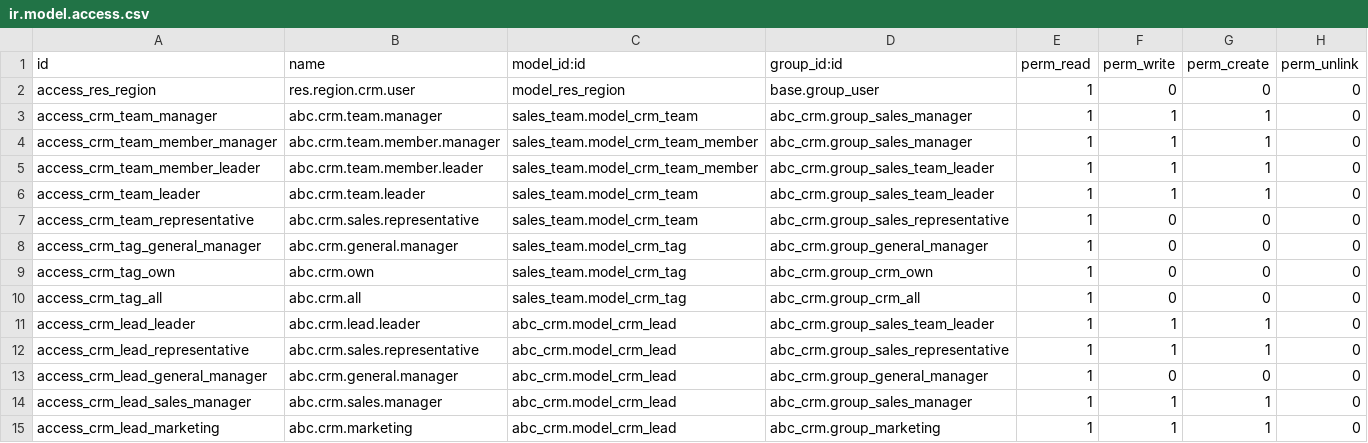
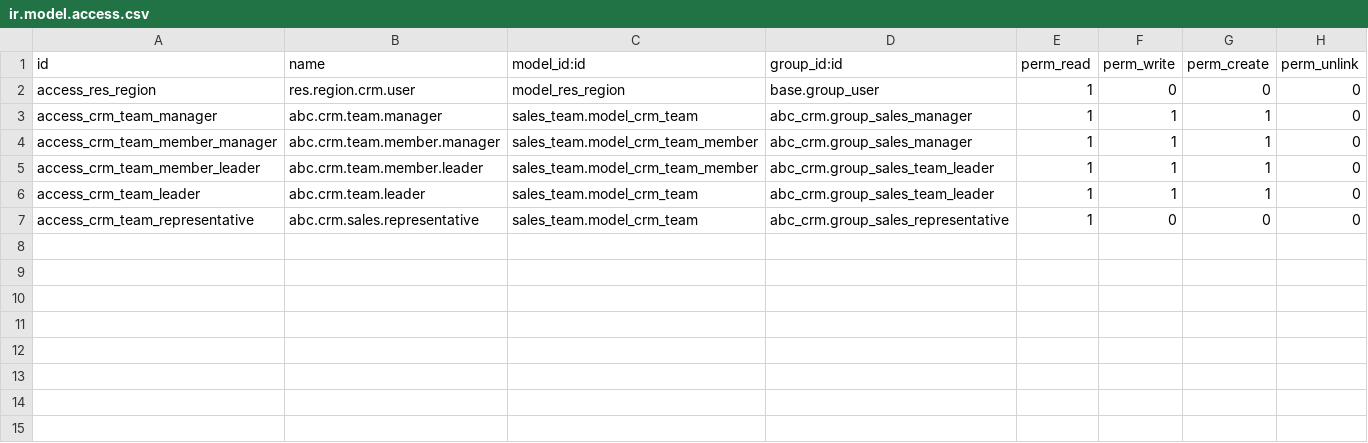
Before and after one commit to TimyVillarmia/abc_crm, a CSV file: security/ir.model.access.csv, drawn as a sheet.

Commit message:
feat: remove redundant access rights already covered by odoo salesman group

```diff
--- a/security/ir.model.access.csv
+++ b/security/ir.model.access.csv
@@ -7,9 +7 @@ access_crm_team_leader,abc.crm.team.leader,sales_team.model_crm_team,abc_crm.gro
 access_crm_team_representative,abc.crm.sales.representative,sales_team.model_crm_team,abc_crm.group_sales_representative,1,0,0,0
-access_crm_tag_general_manager,abc.crm.general.manager,sales_team.model_crm_tag,abc_crm.group_general_manager,1,0,0,0
-access_crm_tag_own,abc.crm.own,sales_team.model_crm_tag,abc_crm.group_crm_own,1,0,0,0
-access_crm_tag_all,abc.crm.all,sales_team.model_crm_tag,abc_crm.group_crm_all,1,0,0,0
-access_crm_lead_leader,abc.crm.lead.leader,abc_crm.model_crm_lead,abc_crm.group_sales_team_leader,1,1,1,0
-access_crm_lead_representative,abc.crm.sales.representative,abc_crm.model_crm_lead,abc_crm.group_sales_representative,1,1,1,0
-access_crm_lead_general_manager,abc.crm.general.manager,abc_crm.model_crm_lead,abc_crm.group_general_manager,1,0,0,0
-access_crm_lead_sales_manager,abc.crm.sales.manager,abc_crm.model_crm_lead,abc_crm.group_sales_manager,1,1,1,0
-access_crm_lead_marketing,abc.crm.marketing,abc_crm.model_crm_lead,abc_crm.group_marketing,1,1,1,0
```
